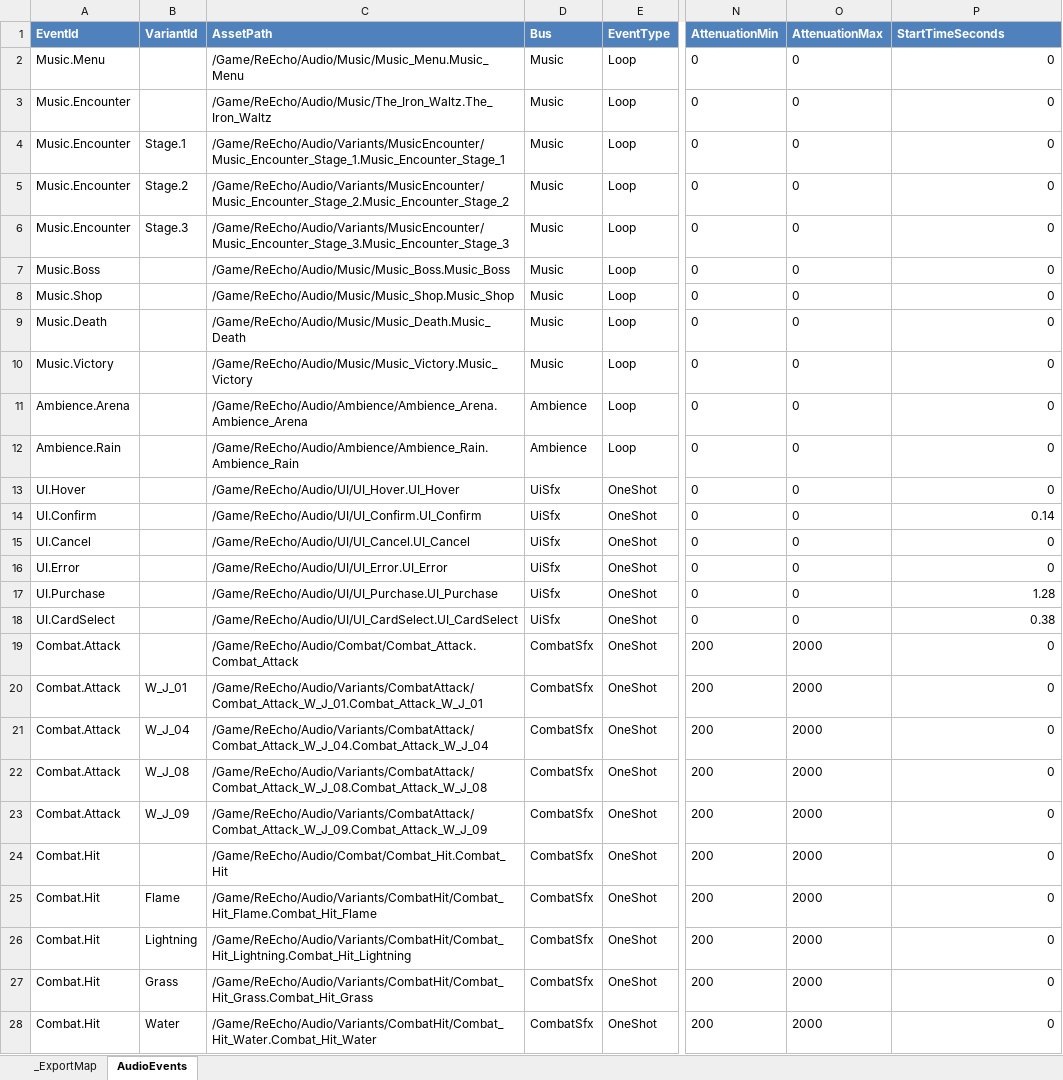
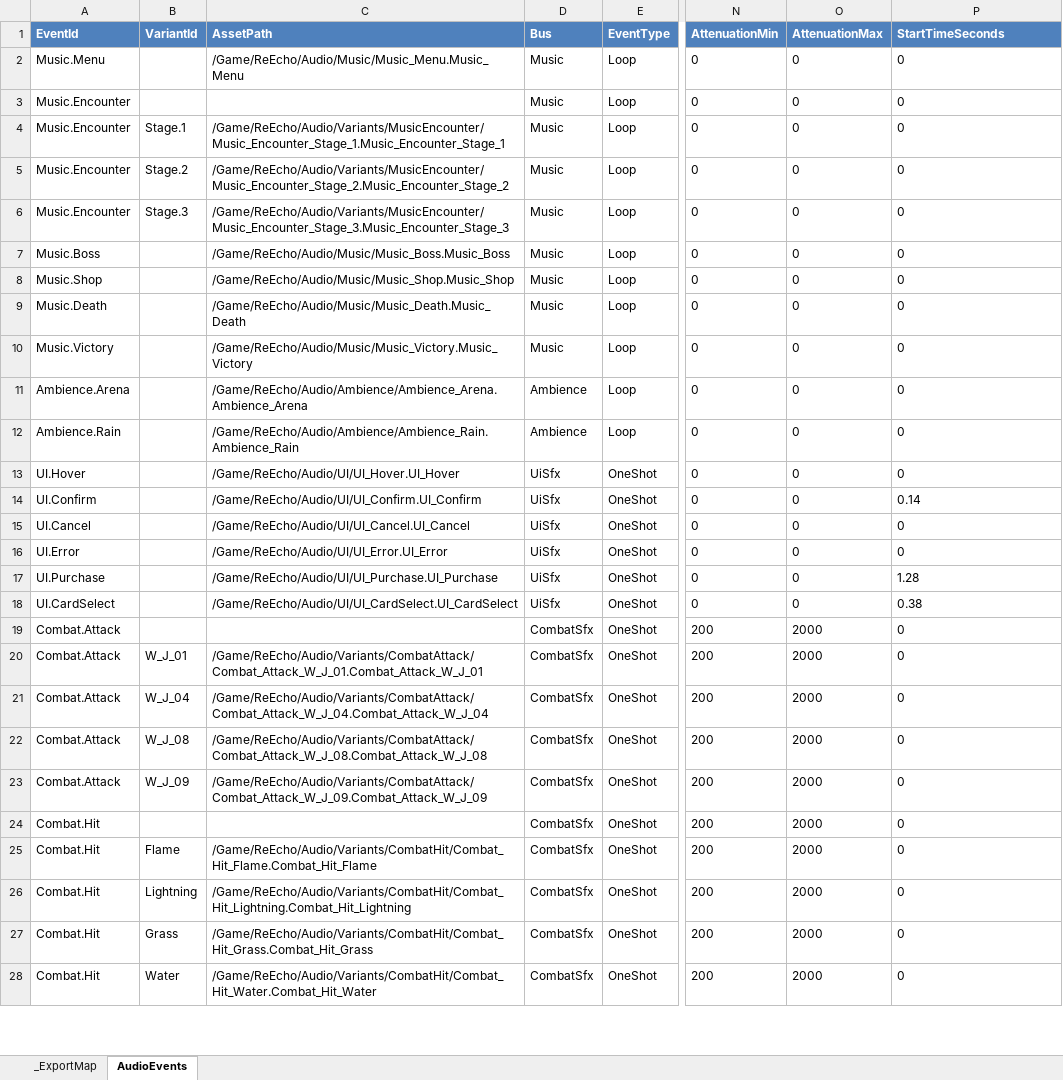
Before and after one commit to lyouduan/ReEcho, an Excel workbook: Design/Data/ReEchoAudioEvents.xlsx, sheet AudioEvents, drawn as a sheet; only a part is shown, gaps mark what is left out; values as stored, in another font and other column widths than the file's, no borders; table styles not drawn; the diff covers the shown part only; the diff names each change by its address in the sheet, - before the commit and + after, or states it on an @@ line.

```diff
--- a/Design/Data/ReEchoAudioEvents.xlsx (sheet AudioEvents)
+++ b/Design/Data/ReEchoAudioEvents.xlsx (sheet AudioEvents)
-P2:P28 alignment: right
+P2:P28 alignment: left
-C3 (AssetPath): /Game/ReEcho/Audio/Music/The_Iron_Waltz.The_Iron_Waltz
+C3 (AssetPath): (empty)
-C19 (AssetPath): /Game/ReEcho/Audio/Combat/Combat_Attack.Combat_Attack
+C19 (AssetPath): (empty)
-C24 (AssetPath): /Game/ReEcho/Audio/Combat/Combat_Hit.Combat_Hit
+C24 (AssetPath): (empty)
```
Also changed, not shown: cell formats elsewhere in this sheet, 30 other files.
